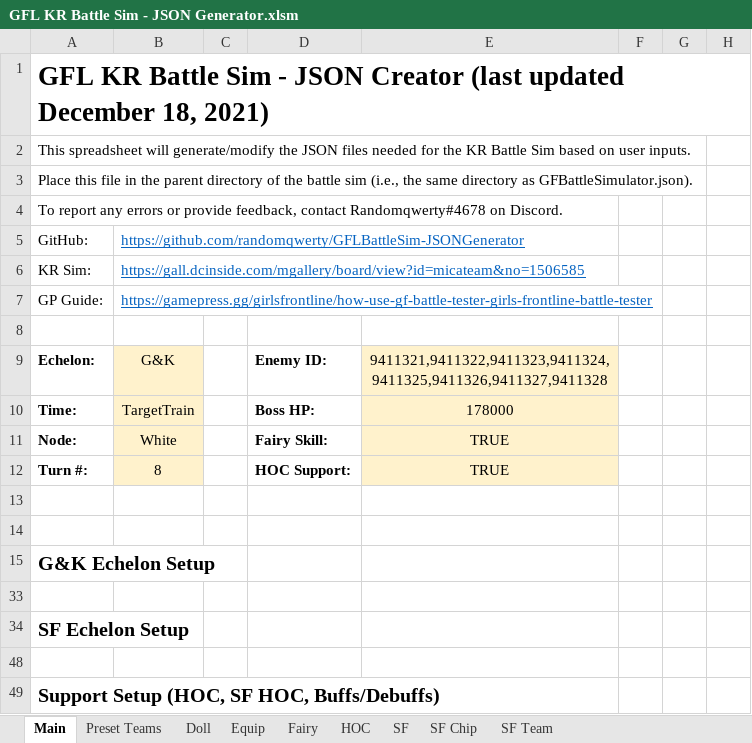
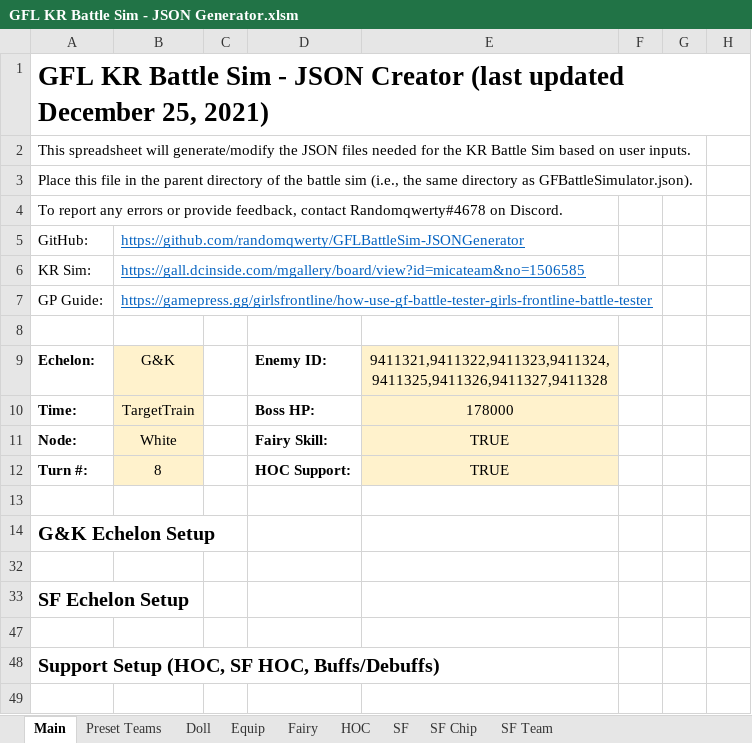
Before and after one commit to randomqwerty/GFLBattleSim-JSONGenerator, an Excel workbook: GFL KR Battle Sim - JSON Generator.xlsm, sheet Main, drawn as a sheet; only a part is shown; values as stored, in another font and other column widths than the file's, no borders; charts and pictures and conditional formats not drawn; rows hold the shown columns only; the diff names each change by its address in the sheet, - before the commit and + after, or states it on an @@ line.

```diff
--- a/GFL KR Battle Sim - JSON Generator.xlsm (sheet Main)
+++ b/GFL KR Battle Sim - JSON Generator.xlsm (sheet Main)
-A1: …updated December 18, 2021)
+A1: …updated December 25, 2021)
-row 13: (empty)
```
Also changed, not shown: sheet Doll, sheet Preset Teams, sheet Equip, formulas that keep their value, hidden cells, charts or pictures, 1 other file.
